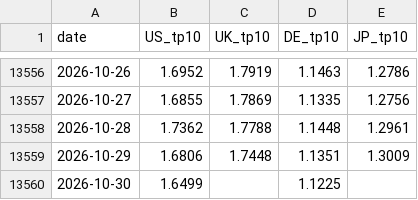
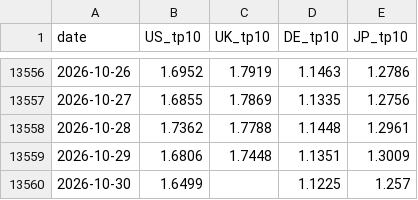
Before and after one commit to WillBtK/term_structure, a CSV file: exports/term_premia_10y_daily.csv, drawn as a sheet; only a part is shown, gaps mark what is left out.

```diff
--- a/exports/term_premia_10y_daily.csv
+++ b/exports/term_premia_10y_daily.csv
@@ -13559,2 +13559,2 @@ date,US_tp10,UK_tp10,DE_tp10,JP_tp10
 2026-10-29,1.6806,1.7448,1.1351,1.3009
-2026-10-30,1.6499,,1.1225,
+2026-10-30,1.6499,,1.1225,1.257
```
